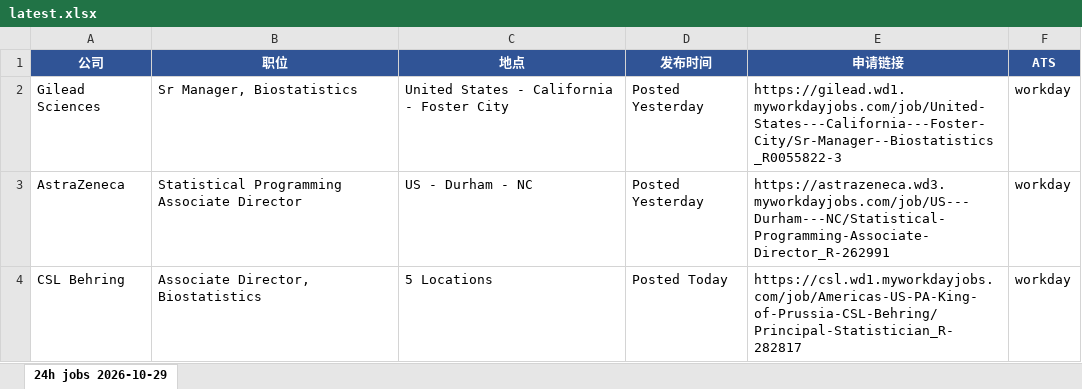
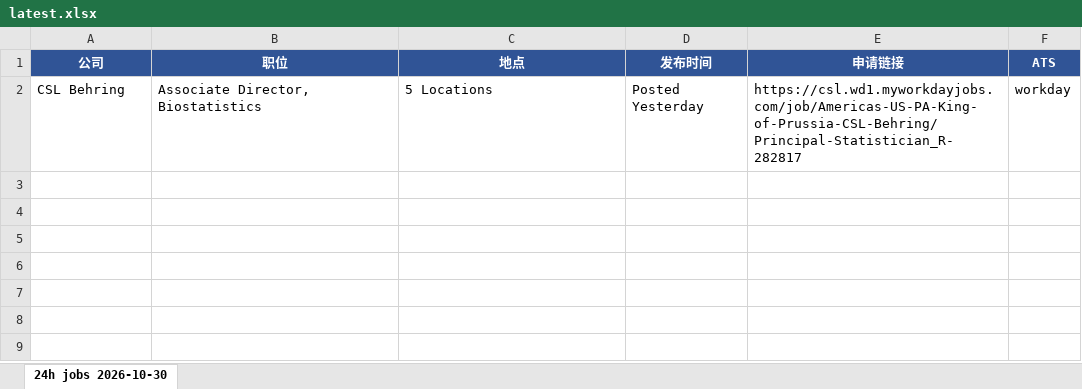
Before and after one commit to Kanaka-Kan/cloude, an Excel workbook: daily-jobs/latest.xlsx, sheet 24h jobs 2026-10-30, drawn as a sheet; values as stored, in another font and other column widths than the file's, no borders; removed rows and columns are numbered as before the commit, all else as after; the diff names each change by its address in the sheet, - before the commit and + after, or states it on an @@ line.

```diff
--- a/daily-jobs/latest.xlsx (sheet 24h jobs 2026-10-30)
+++ b/daily-jobs/latest.xlsx (sheet 24h jobs 2026-10-30)
-sheet tab: 24h jobs 2026-10-29
+sheet tab: 24h jobs 2026-10-30
-row 2: Gilead Sciences | Sr Manager, Biostatistics | United States - California - Foster City | Posted Yesterday | https://gilead.wd1.myworkdayjobs.com/job/United-States---California---Foster-City/Sr-Manager--Biostatistics_R0055822-3 | workday
-row 3: AstraZeneca | Statistical Programming Associate Director | US - Durham - NC | Posted Yesterday | https://astrazeneca.wd3.myworkdayjobs.com/job/US---Durham---NC/Statistical-Programming-Associate-Director_R-262991 | workday
-D2 (发布时间): Posted Today
+D2 (发布时间): Posted Yesterday
```
Also changed, not shown: daily-jobs/manual-check-latest.xlsx, 3 other files.
